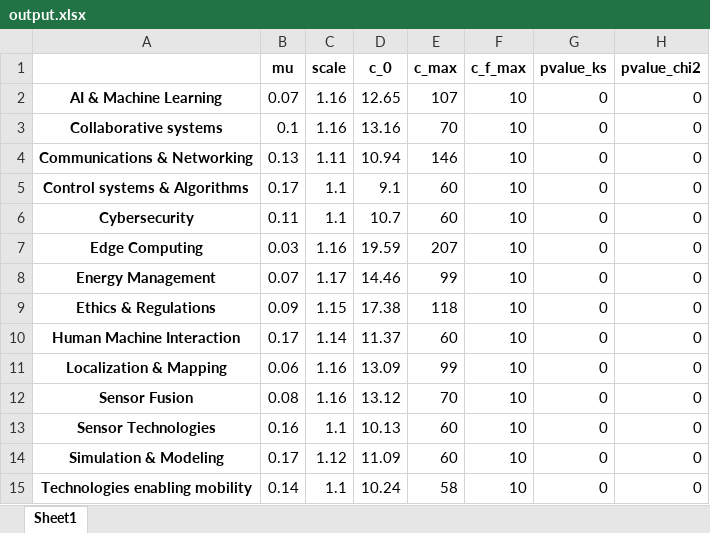
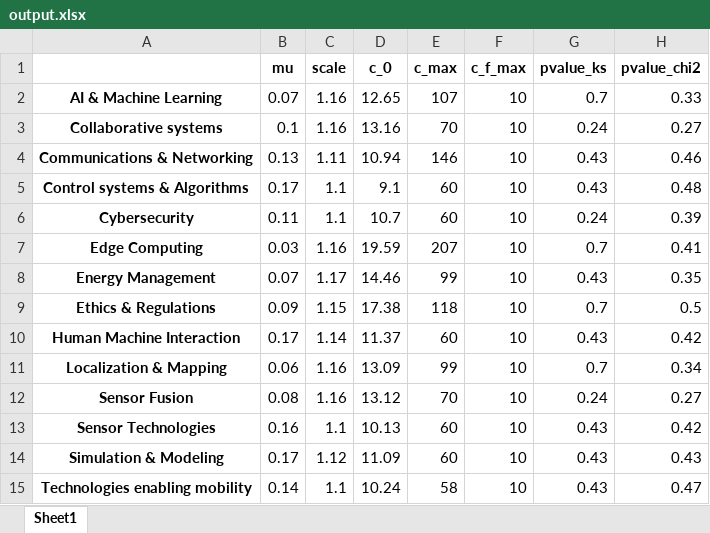
Before and after one commit to iRRe33-smk/exjobb, an Excel workbook: citation_analysis/output.xlsx, sheet Sheet1, drawn as a sheet; values as stored, in another font and other column widths than the file's, no borders; the diff names each change by its address in the sheet, - before the commit and + after, or states it on an @@ line.

Commit message:
output xlsx

```diff
--- a/citation_analysis/output.xlsx (sheet Sheet1)
+++ b/citation_analysis/output.xlsx (sheet Sheet1)
-G2 (pvalue_ks): 0
+G2 (pvalue_ks): 0.7
-H2 (pvalue_chi2): 0
+H2 (pvalue_chi2): 0.33
-G3 (pvalue_ks): 0
+G3 (pvalue_ks): 0.24
-H3 (pvalue_chi2): 0
+H3 (pvalue_chi2): 0.27
-G4:G5 (pvalue_ks): 0
+G4:G5 (pvalue_ks): 0.43
-H4 (pvalue_chi2): 0
+H4 (pvalue_chi2): 0.46
-H5 (pvalue_chi2): 0
+H5 (pvalue_chi2): 0.48
-G6 (pvalue_ks): 0
+G6 (pvalue_ks): 0.24
-H6 (pvalue_chi2): 0
+H6 (pvalue_chi2): 0.39
-G7 (pvalue_ks): 0
+G7 (pvalue_ks): 0.7
-H7 (pvalue_chi2): 0
+H7 (pvalue_chi2): 0.41
-G8 (pvalue_ks): 0
+G8 (pvalue_ks): 0.43
-H8 (pvalue_chi2): 0
+H8 (pvalue_chi2): 0.35
-G9 (pvalue_ks): 0
+G9 (pvalue_ks): 0.7
-H9 (pvalue_chi2): 0
+H9 (pvalue_chi2): 0.5
-G10 (pvalue_ks): 0
+G10 (pvalue_ks): 0.43
-H10 (pvalue_chi2): 0
+H10 (pvalue_chi2): 0.42
-G11 (pvalue_ks): 0
+G11 (pvalue_ks): 0.7
-H11 (pvalue_chi2): 0
+H11 (pvalue_chi2): 0.34
-G12 (pvalue_ks): 0
+G12 (pvalue_ks): 0.24
-H12 (pvalue_chi2): 0
+H12 (pvalue_chi2): 0.27
-G13:G15 (pvalue_ks): 0
+G13:G15 (pvalue_ks): 0.43
-H13 (pvalue_chi2): 0
+H13 (pvalue_chi2): 0.42
-H14 (pvalue_chi2): 0
+H14 (pvalue_chi2): 0.43
-H15 (pvalue_chi2): 0
+H15 (pvalue_chi2): 0.47
```
